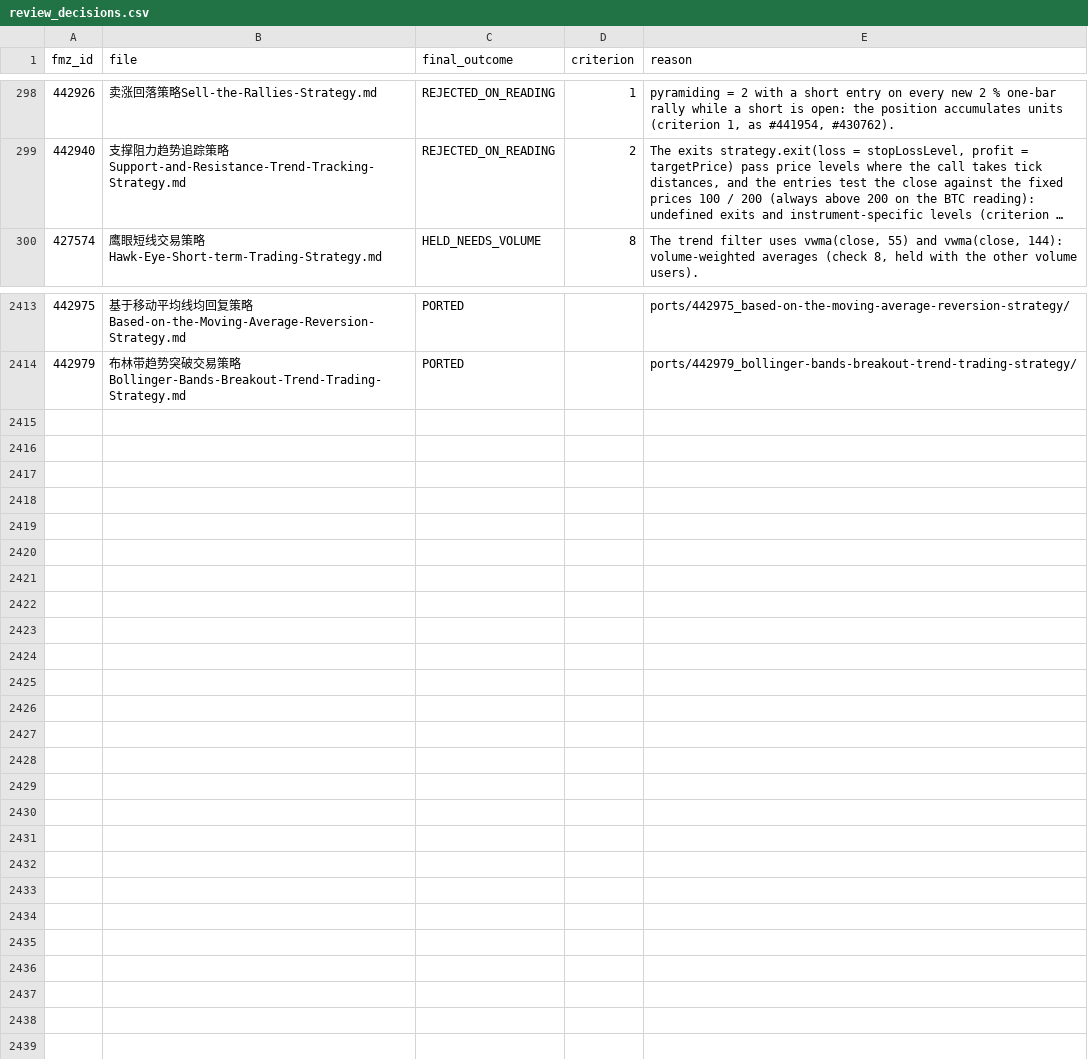
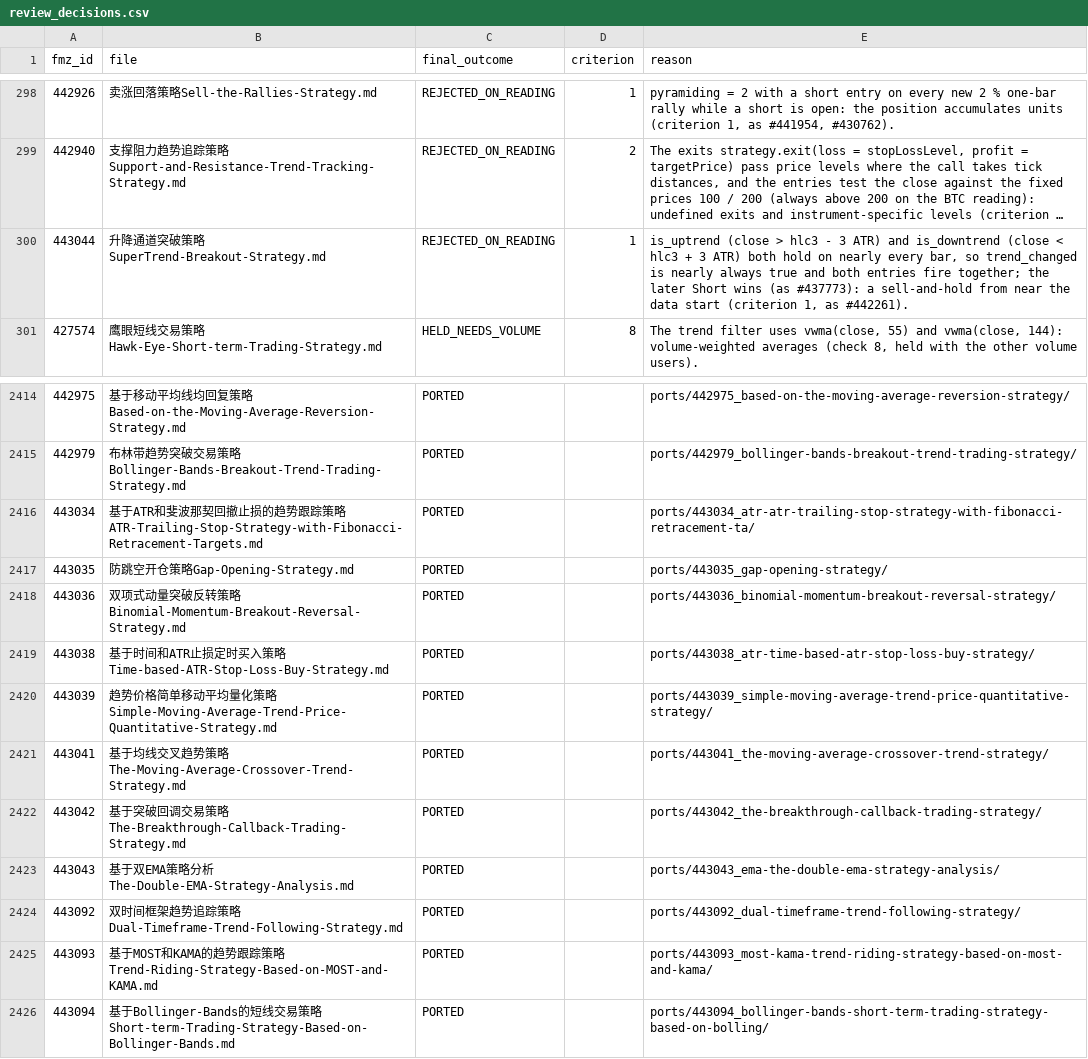
Before and after one commit to r35t1tut0r0rb15-gif/fmz-strategies, a CSV file: review_decisions.csv, drawn as a sheet; only a part is shown, gaps mark what is left out; long unchanged cells end in …; the diff names each change by its address in the sheet, - before the commit and + after, or states it on an @@ line.

```diff
--- a/review_decisions.csv
+++ b/review_decisions.csv
+row 300: 443044 | 升降通道突破策略SuperTrend-Breakout-Strategy.md | REJECTED_ON_READING | 1 | is_uptrend (close > hlc3 - 3 ATR) and is_downtrend (close < hlc3 + 3 ATR) both hold on nearly every bar, so trend_changed is nearly always true and both entries fire together; the later Short wins (as #437773): a sell-and-hold from near the data start (criterion 1, as #442261).
+row 2416: 443034 | 基于ATR和斐波那契回撤止损的趋势跟踪策略ATR-Trailing-Stop-Strategy-with-Fibonacci-Retracement-Targets.md | PORTED |  | ports/443034_atr-atr-trailing-stop-strategy-with-fibonacci-retracement-ta/
+row 2417: 443035 | 防跳空开仓策略Gap-Opening-Strategy.md | PORTED |  | ports/443035_gap-opening-strategy/
+row 2418: 443036 | 双项式动量突破反转策略Binomial-Momentum-Breakout-Reversal-Strategy.md | PORTED |  | ports/443036_binomial-momentum-breakout-reversal-strategy/
+row 2419: 443038 | 基于时间和ATR止损定时买入策略Time-based-ATR-Stop-Loss-Buy-Strategy.md | PORTED |  | ports/443038_atr-time-based-atr-stop-loss-buy-strategy/
+row 2420: 443039 | 趋势价格简单移动平均量化策略Simple-Moving-Average-Trend-Price-Quantitative-Strategy.md | PORTED |  | ports/443039_simple-moving-average-trend-price-quantitative-strategy/
+row 2421: 443041 | 基于均线交叉趋势策略The-Moving-Average-Crossover-Trend-Strategy.md | PORTED |  | ports/443041_the-moving-average-crossover-trend-strategy/
+row 2422: 443042 | 基于突破回调交易策略The-Breakthrough-Callback-Trading-Strategy.md | PORTED |  | ports/443042_the-breakthrough-callback-trading-strategy/
+row 2423: 443043 | 基于双EMA策略分析The-Double-EMA-Strategy-Analysis.md | PORTED |  | ports/443043_ema-the-double-ema-strategy-analysis/
+row 2424: 443092 | 双时间框架趋势追踪策略Dual-Timeframe-Trend-Following-Strategy.md | PORTED |  | ports/443092_dual-timeframe-trend-following-strategy/
+row 2425: 443093 | 基于MOST和KAMA的趋势跟踪策略Trend-Riding-Strategy-Based-on-MOST-and-KAMA.md | PORTED |  | ports/443093_most-kama-trend-riding-strategy-based-on-most-and-kama/
+row 2426: 443094 | 基于Bollinger-Bands的短线交易策略Short-term-Trading-Strategy-Based-on-Bollinger-Bands.md | PORTED |  | ports/443094_bollinger-bands-short-term-trading-strategy-based-on-bolling/
```
Also changed, not shown: 47 other files.
